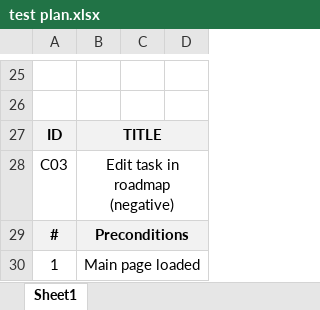
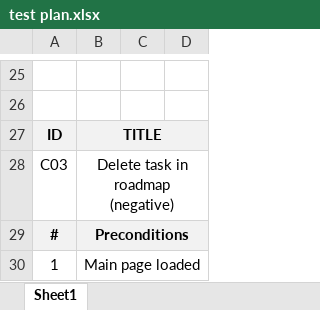
Before and after one commit to jjustgray/playwright_redmine, an Excel workbook: test plan.xlsx, sheet Sheet1, drawn as a sheet; only a part is shown, gaps mark what is left out; values as stored, in another font and other column widths than the file's, no borders; the diff names each change by its address in the sheet, - before the commit and + after, or states it on an @@ line.

```diff
--- a/test plan.xlsx (sheet Sheet1)
+++ b/test plan.xlsx (sheet Sheet1)
-B28: Edit task in roadmap (negative)
+B28: Delete task in roadmap (negative)
```
Also changed, not shown: 4 other files.
